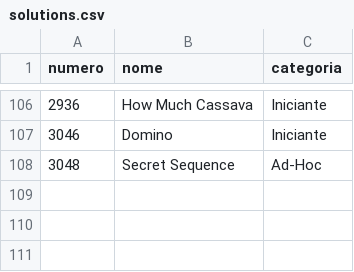
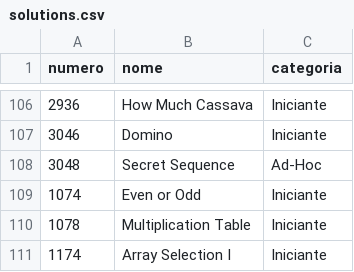
Before and after one commit to vicamposrs/beecrowd, a CSV file: solutions.csv, drawn as a sheet; only a part is shown, gaps mark what is left out.

```diff
--- a/solutions.csv
+++ b/solutions.csv
@@ -108 +108,4 @@ numero,nome,categoria
 3048,Secret Sequence,Ad-Hoc
+1074,Even or Odd,Iniciante
+1078,Multiplication Table,Iniciante
+1174,Array Selection I,Iniciante
```
Also changed, not shown: 4 other files.
